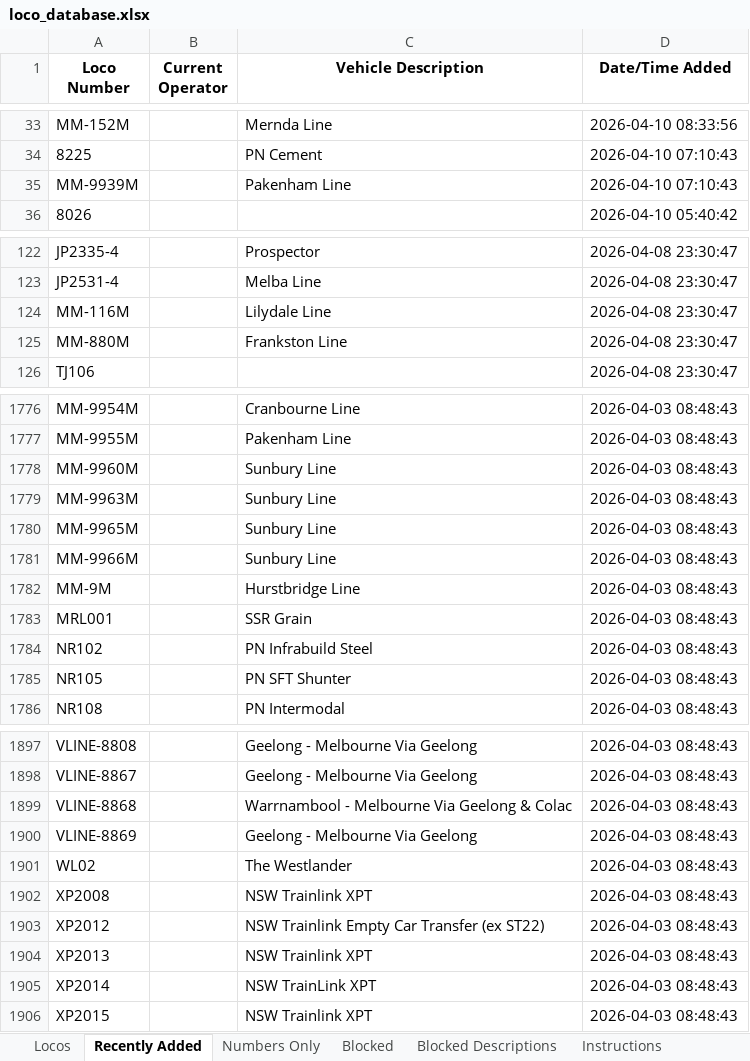
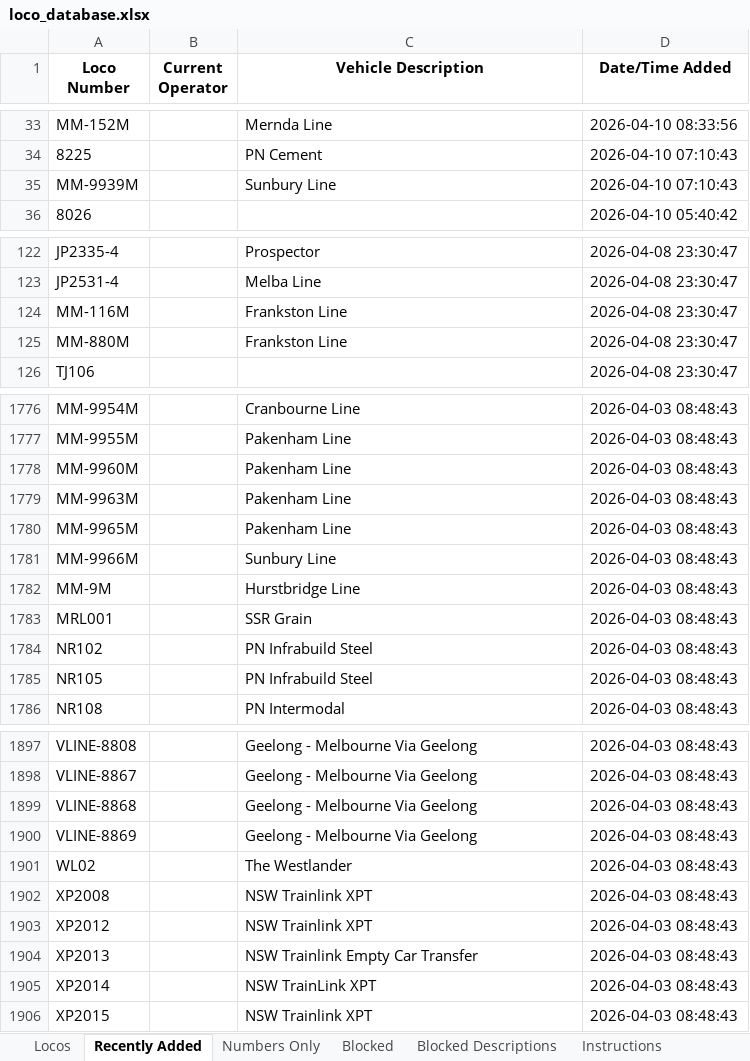
Before and after one commit to grahame21/railops-backend, an Excel workbook: static/downloads/loco_database.xlsx, sheet Recently Added, drawn as a sheet; only a part is shown, gaps mark what is left out; values as stored, in another font and other column widths than the file's, no borders; the diff covers the shown part only; the diff names each change by its address in the sheet, - before the commit and + after, or states it on an @@ line.

```diff
--- a/static/downloads/loco_database.xlsx (sheet Recently Added)
+++ b/static/downloads/loco_database.xlsx (sheet Recently Added)
-C35 (Vehicle Description): Pakenham Line
+C35 (Vehicle Description): Sunbury Line
-C124 (Vehicle Description): Lilydale Line
+C124 (Vehicle Description): Frankston Line
-C1778:C1780 (Vehicle Description): Sunbury Line
+C1778:C1780 (Vehicle Description): Pakenham Line
-C1785 (Vehicle Description): PN SFT Shunter
+C1785 (Vehicle Description): PN Infrabuild Steel
-C1899 (Vehicle Description): Warrnambool - Melbourne Via Geelong & Colac
+C1899 (Vehicle Description): Geelong - Melbourne Via Geelong
-C1903 (Vehicle Description): NSW Trainlink Empty Car Transfer (ex ST22)
+C1903 (Vehicle Description): NSW Trainlink XPT
-C1904 (Vehicle Description): NSW Trainlink XPT
+C1904 (Vehicle Description): NSW Trainlink Empty Car Transfer
```
Also changed, not shown: 20 edited cells elsewhere in this sheet, sheet Locos, static/downloads/loco_numbers_only.xlsx, 9 other files.
